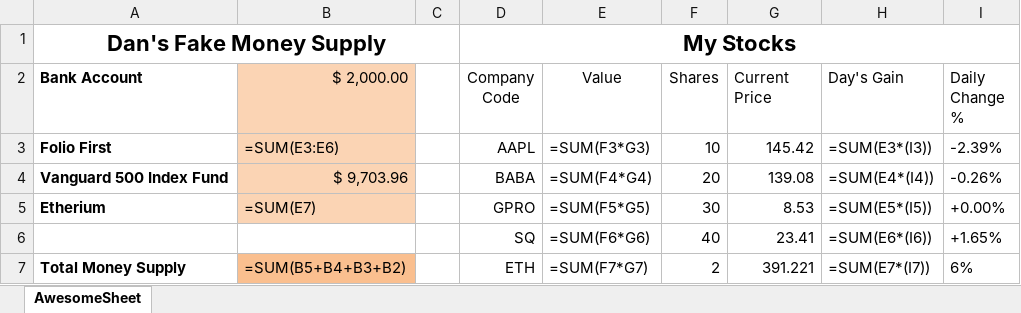
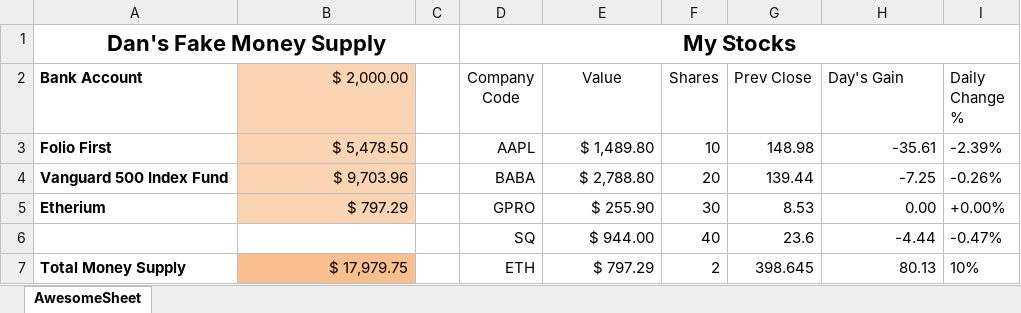
Before and after one commit to doubles078/python-projects, an Excel workbook: stock_grabber/fake_finances.xlsx, sheet AwesomeSheet, drawn as a sheet; values as stored, in another font and other column widths than the file's, no borders; formulas without a stored value are shown as written; conditional formats not drawn; removed rows and columns are numbered as before the commit, all else as after; the diff names each change by its address in the sheet, - before the commit and + after, or states it on an @@ line.

Commit message:
Closing prices instead of current

```diff
--- a/stock_grabber/fake_finances.xlsx (sheet AwesomeSheet)
+++ b/stock_grabber/fake_finances.xlsx (sheet AwesomeSheet)
-G2: Current Price
+G2: Prev Close
-B3 ($ 2,000.00): =SUM(E3:E6)
+B3 ($ 2,000.00): $ 5,478.50
-E3 (Value): =SUM(F3*G3)
+E3 (Value): $ 1,489.80
-G3 (Prev Close): 145.42
+G3 (Prev Close): 148.98
-H3 (Day's Gain): =SUM(E3*(I3))
+H3 (Day's Gain): -35.61
-E4 (Value): =SUM(F4*G4)
+E4 (Value): $ 2,788.80
-G4 (Prev Close): 139.08
+G4 (Prev Close): 139.44
-H4 (Day's Gain): =SUM(E4*(I4))
+H4 (Day's Gain): -7.25
-B5 ($ 2,000.00): =SUM(E7)
+B5 ($ 2,000.00): $ 797.29
-E5 (Value): =SUM(F5*G5)
+E5 (Value): $ 255.90
-H5 (Day's Gain): =SUM(E5*(I5))
+H5 (Day's Gain): 0.00
-row 6:  |  |  | SQ | =SUM(F6*G6) | 40 | 23.41 | =SUM(E6*(I6)) | +1.65%
+row 6:  |  |  | SQ | $ 944.00 | 40 | 23.6 | -4.44 | -0.47%
-B7 ($ 2,000.00): =SUM(B5+B4+B3+B2)
+B7 ($ 2,000.00): $ 17,979.75
-E7 (Value): =SUM(F7*G7)
+E7 (Value): $ 797.29
-G7 (Prev Close): 391.221
+G7 (Prev Close): 398.645
-H7 (Day's Gain): =SUM(E7*(I7))
+H7 (Day's Gain): 80.13
-I7 (Daily Change %): 6%
+I7 (Daily Change %): 10%
```
Also changed, not shown: 1 other file.
